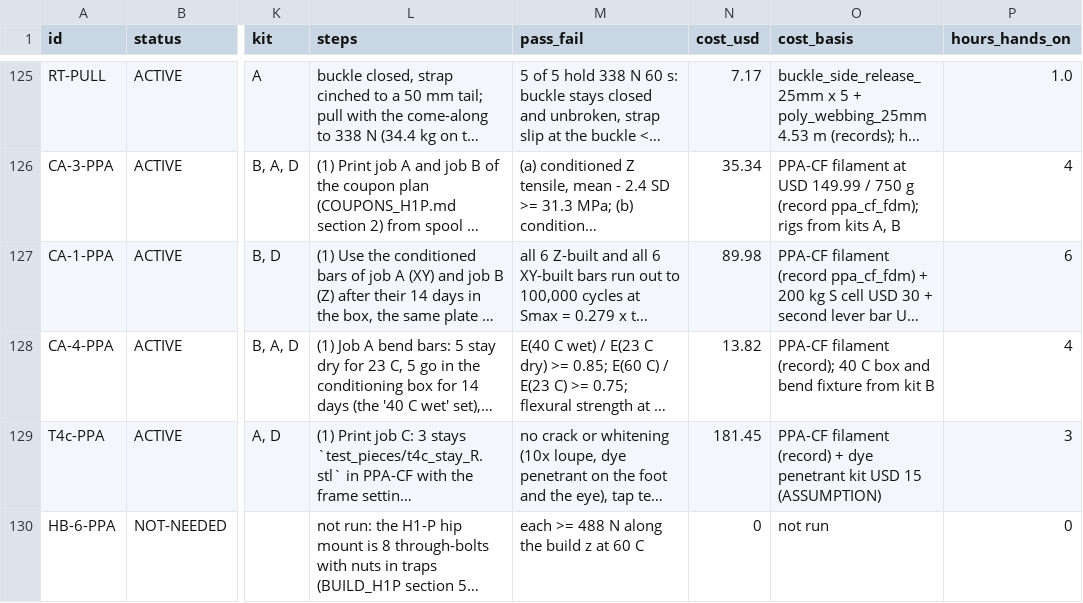
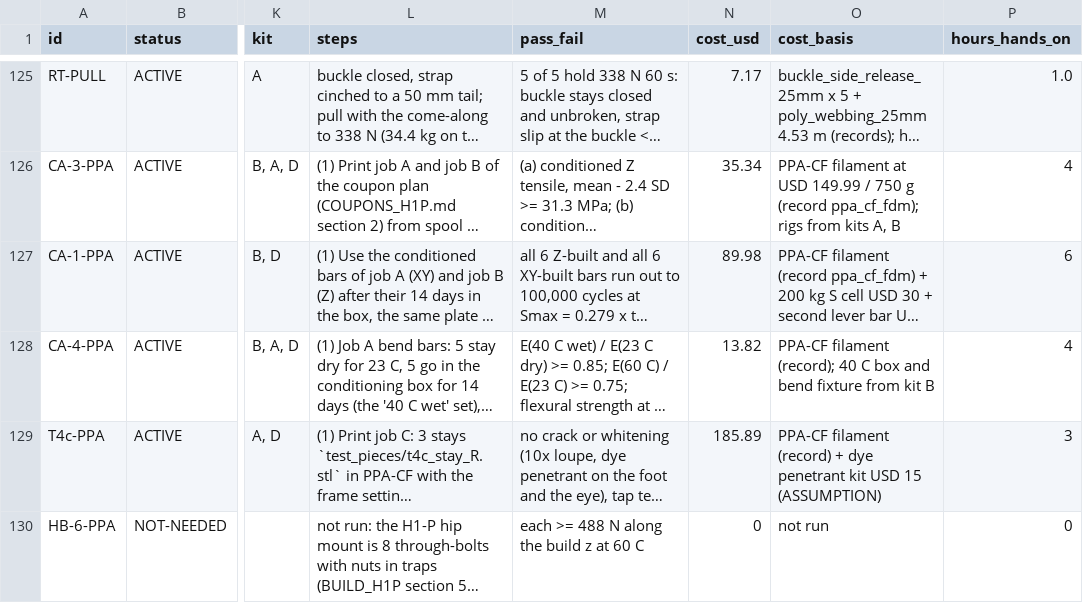
Before and after one commit to Overcastly-AI/Hunting-appeal, a CSV file: designs/pack_5200/tests_physical/test_register.csv, drawn as a sheet; only a part is shown, gaps mark what is left out; long unchanged cells end in …; the diff names each change by its address in the sheet, - before the commit and + after, or states it on an @@ line.

```diff
--- a/designs/pack_5200/tests_physical/test_register.csv
+++ b/designs/pack_5200/tests_physical/test_register.csv
-N129 (cost_usd): 181.45
+N129 (cost_usd): 185.89
```
Also changed, not shown: outputs/release/frame_h1p_ppa/bom_h1p_ppa.csv, outputs/release/frame_h1p_ppa/coupon_plan.csv, 20 other files.
